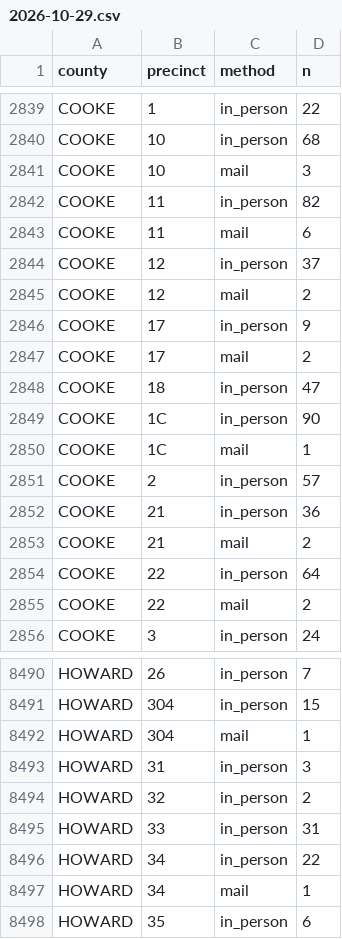
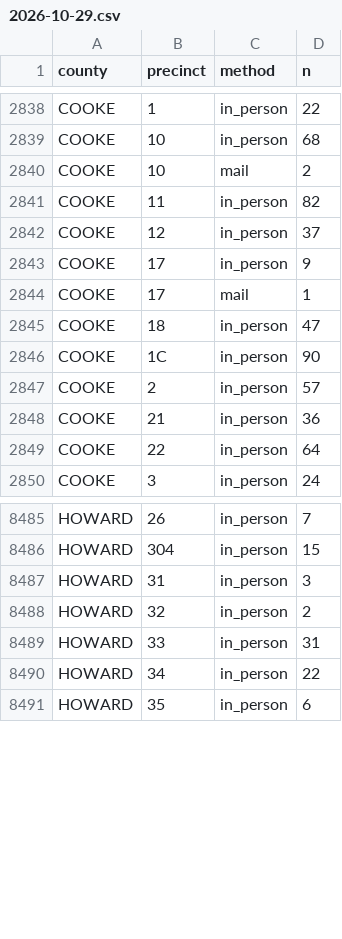
Before and after one commit to homedoctorpro/election-tracker, a CSV file: data/history/tx_precincts/2026-10-29.csv, drawn as a sheet; only a part is shown, gaps mark what is left out; the diff covers the shown part only.

```diff
--- a/data/history/tx_precincts/2026-10-29.csv
+++ b/data/history/tx_precincts/2026-10-29.csv
@@ -2840,17 +2839,12 @@ COOKE,1,in_person,22
 COOKE,10,in_person,68
-COOKE,10,mail,3
+COOKE,10,mail,2
 COOKE,11,in_person,82
-COOKE,11,mail,6
 COOKE,12,in_person,37
-COOKE,12,mail,2
 COOKE,17,in_person,9
-COOKE,17,mail,2
+COOKE,17,mail,1
 COOKE,18,in_person,47
 COOKE,1C,in_person,90
-COOKE,1C,mail,1
 COOKE,2,in_person,57
 COOKE,21,in_person,36
-COOKE,21,mail,2
 COOKE,22,in_person,64
-COOKE,22,mail,2
 COOKE,3,in_person,24
@@ -8491,3 +8486,2 @@ HOWARD,26,in_person,7
 HOWARD,304,in_person,15
-HOWARD,304,mail,1
 HOWARD,31,in_person,3
@@ -8496,3 +8490,2 @@ HOWARD,33,in_person,31
 HOWARD,34,in_person,22
-HOWARD,34,mail,1
 HOWARD,35,in_person,6
```
Also changed, not shown: 9 added rows, 8 removed rows and 93 edited cells elsewhere in this file, data/history/tx_precincts/2026-10-30.csv, 11 other files.
